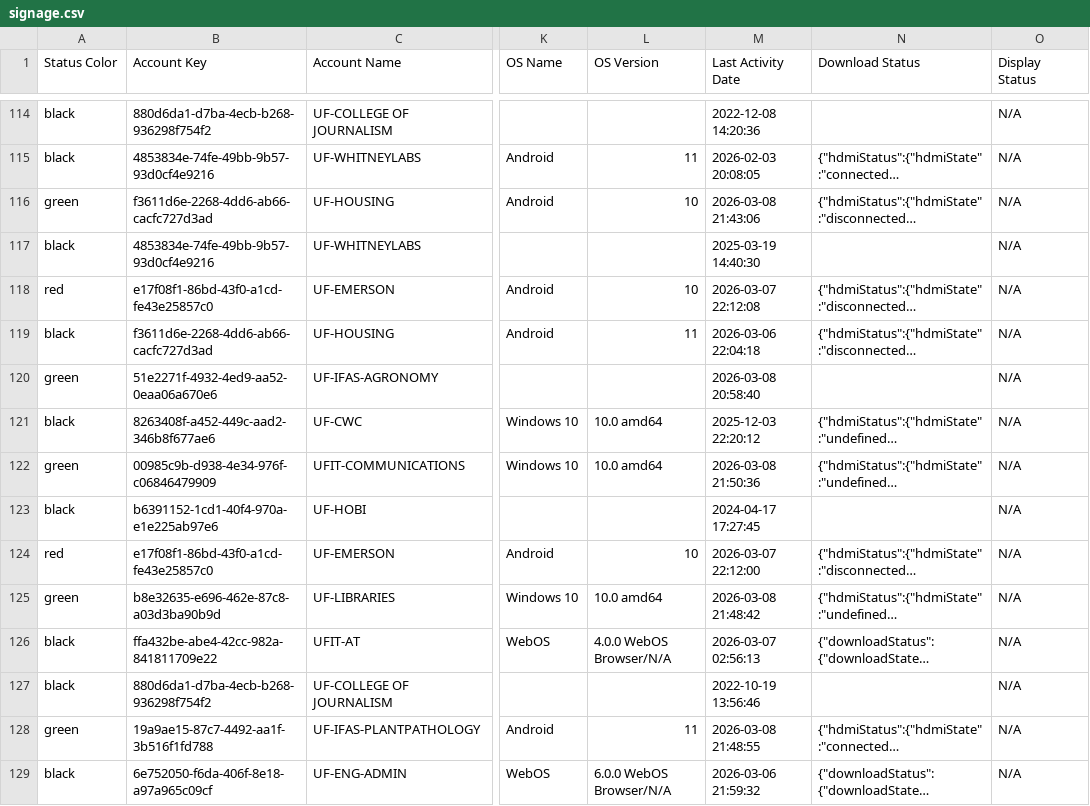
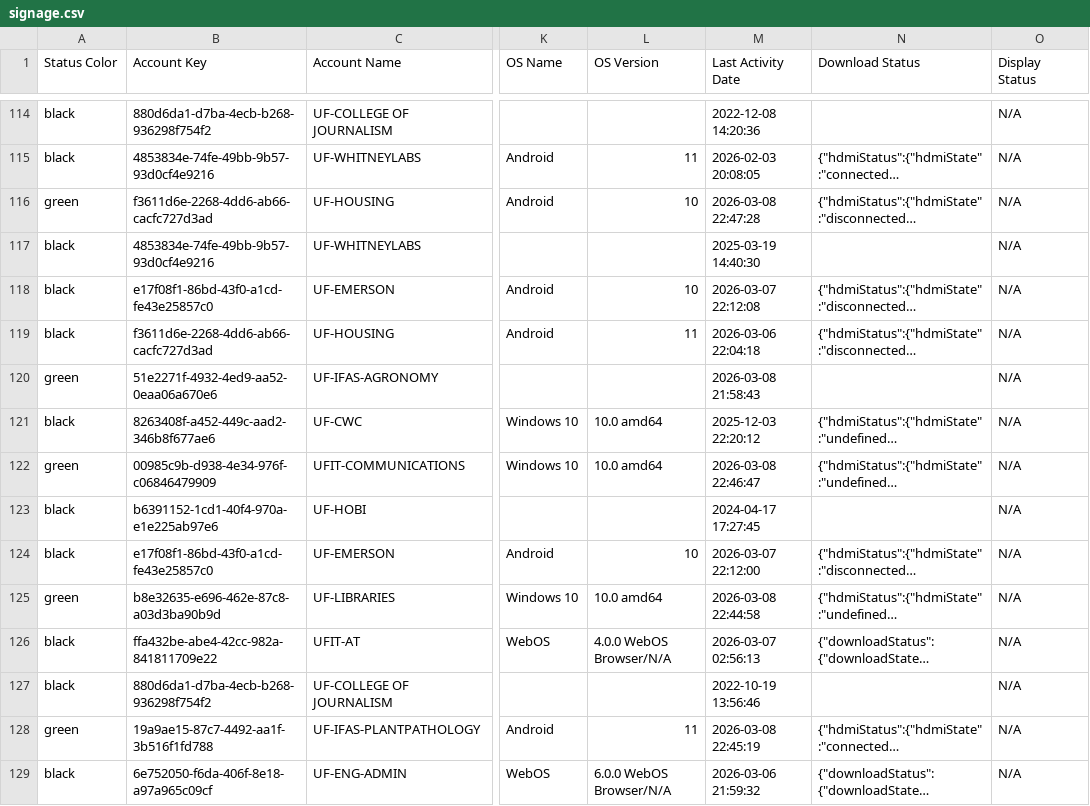
Before and after one commit to Connerrob/xio-device-status, a CSV file: signage.csv, drawn as a sheet; only a part is shown, gaps mark what is left out; long unchanged cells end in …; the diff covers the shown part only; the diff names each change by its address in the sheet, - before the commit and + after, or states it on an @@ line.

```diff
--- a/signage.csv
+++ b/signage.csv
-M116 (Last Activity Date): 2026-03-08 21:43:06
+M116 (Last Activity Date): 2026-03-08 22:47:28
-A118 (Status Color): red
+A118 (Status Color): black
-M120 (Last Activity Date): 2026-03-08 20:58:40
+M120 (Last Activity Date): 2026-03-08 21:58:43
-M122 (Last Activity Date): 2026-03-08 21:50:36
+M122 (Last Activity Date): 2026-03-08 22:46:47
-A124 (Status Color): red
+A124 (Status Color): black
-M125 (Last Activity Date): 2026-03-08 21:48:42
+M125 (Last Activity Date): 2026-03-08 22:44:58
-M128 (Last Activity Date): 2026-03-08 21:48:55
+M128 (Last Activity Date): 2026-03-08 22:45:19
```
Also changed, not shown: 153 edited cells elsewhere in this file, 6 other files.
